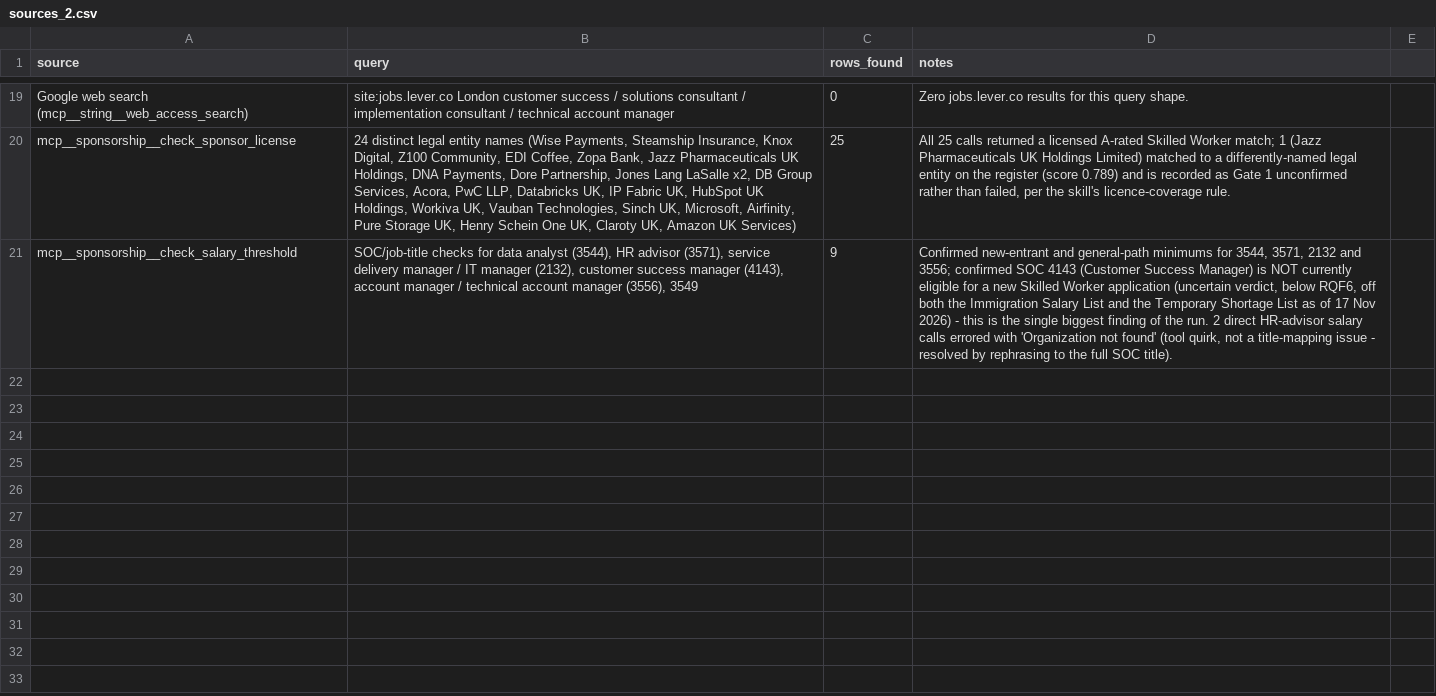
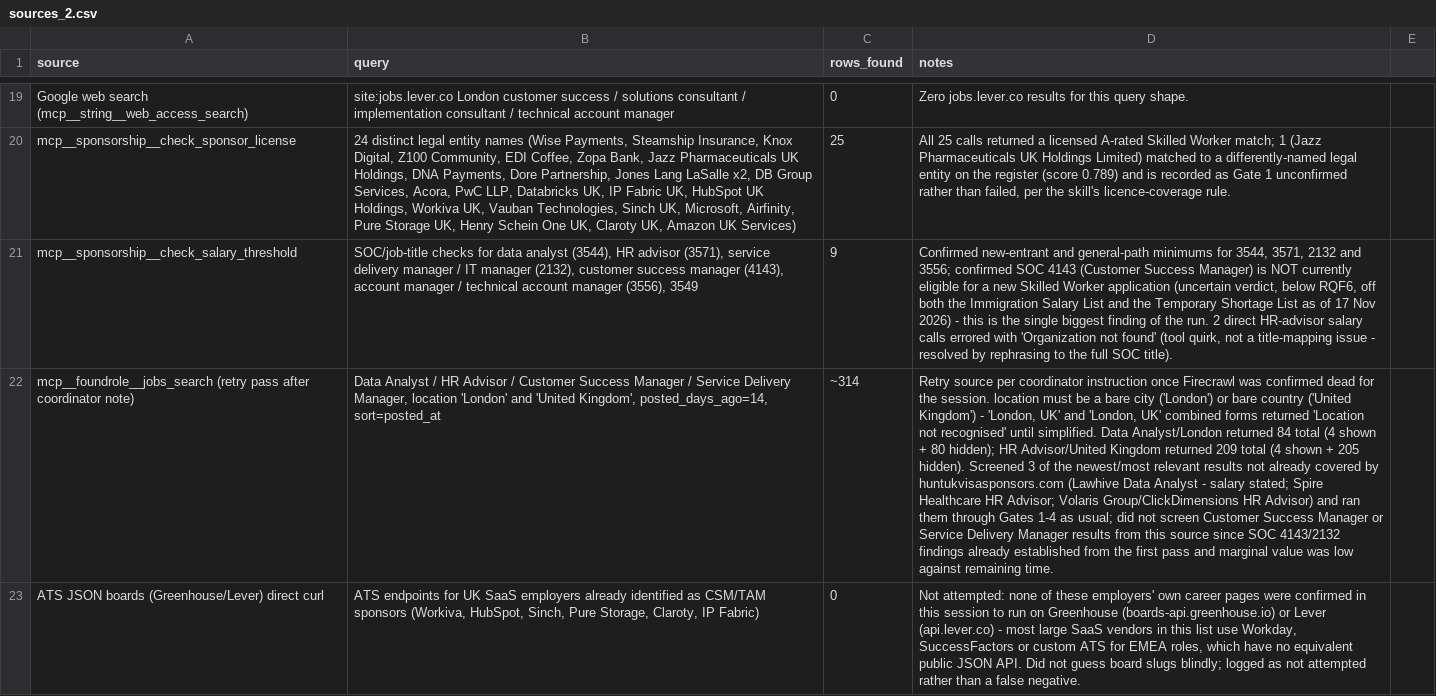
Before and after one commit to fahad21-nocode/visa-job-hunt, a CSV file: career-ops/memory/sources_2.csv, drawn as a sheet; only a part is shown, gaps mark what is left out; the diff names each change by its address in the sheet, - before the commit and + after, or states it on an @@ line.

```diff
--- a/career-ops/memory/sources_2.csv
+++ b/career-ops/memory/sources_2.csv
+row 22: mcp__foundrole__jobs_search (retry pass after coordinator note) | Data Analyst / HR Advisor / Customer Success Manager / Service Delivery Manager, location 'London' and 'United Kingdom', posted_days_ago=14, sort=posted_at | ~314 | Retry source per coordinator instruction once Firecrawl was confirmed dead for the session. location must be a bare city ('London') or bare country ('United Kingdom') - 'London, UK' and 'London, UK' combined forms returned 'Location not recognised' until simplified. Data Analyst/London returned 84 total (4 shown + 80 hidden); HR Advisor/United Kingdom returned 209 total (4 shown + 205 hidden). Screened 3 of the newest/most relevant results not already covered by huntukvisasponsors.com (Lawhive Data Analyst - salary stated; Spire Healthcare HR Advisor; Volaris Group/ClickDimensions HR Advisor) and ran them through Gates 1-4 as usual; did not screen Customer Success Manager or Service Delivery Manager results from this source since SOC 4143/2132 findings already established from the first pass and marginal value was low against remaining time.
+row 23: ATS JSON boards (Greenhouse/Lever) direct curl | ATS endpoints for UK SaaS employers already identified as CSM/TAM sponsors (Workiva, HubSpot, Sinch, Pure Storage, Claroty, IP Fabric) | 0 | Not attempted: none of these employers' own career pages were confirmed in this session to run on Greenhouse (boards-api.greenhouse.io) or Lever (api.lever.co) - most large SaaS vendors in this list use Workday, SuccessFactors or custom ATS for EMEA roles, which have no equivalent public JSON API. Did not guess board slugs blindly; logged as not attempted rather than a false negative.
```
Also changed, not shown: career-ops/memory/discovery_2.csv, 1 other file.
